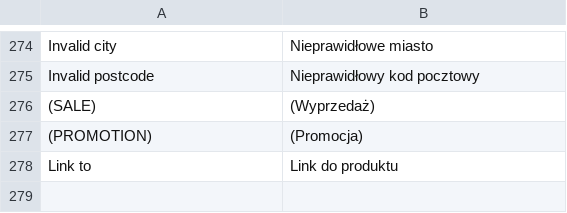
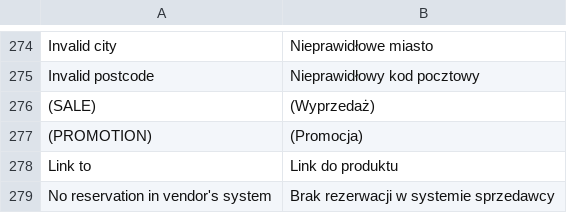
Before and after one commit to stanislawantoniak/maax, a CSV file: app/locale/pl_PL/Zolago_Po.csv, drawn as a sheet; only a part is shown, gaps mark what is left out.

```diff
--- a/app/locale/pl_PL/Zolago_Po.csv
+++ b/app/locale/pl_PL/Zolago_Po.csv
@@ -278 +278,2 @@
 "Link to","Link do produktu"
+"No reservation in vendor's system","Brak rezerwacji w systemie sprzedawcy"
```
Also changed, not shown: 3 other files.
